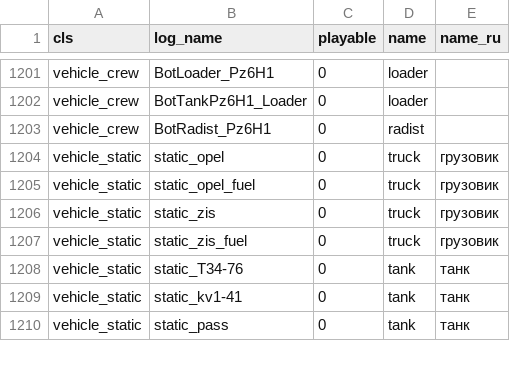
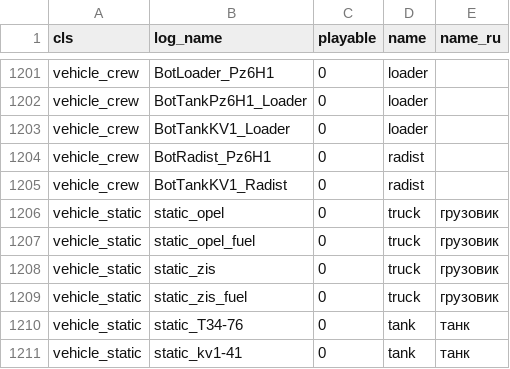
Before and after one commit to vaal-/il2_stats, a CSV file: src/objects.csv, drawn as a sheet; only a part is shown, gaps mark what is left out; the shorter side is filled out with more unchanged rows.

Commit message:
новые объекты

```diff
--- a/src/objects.csv
+++ b/src/objects.csv
@@ -1202,3 +1202,5 @@ vehicle_crew,BotLoader_Pz6H1,0,loader,
 vehicle_crew,BotTankPz6H1_Loader,0,loader,
+vehicle_crew,BotTankKV1_Loader,0,loader,
 vehicle_crew,BotRadist_Pz6H1,0,radist,
+vehicle_crew,BotTankKV1_Radist,0,radist,
 vehicle_static,static_opel,0,truck,грузовик
```
